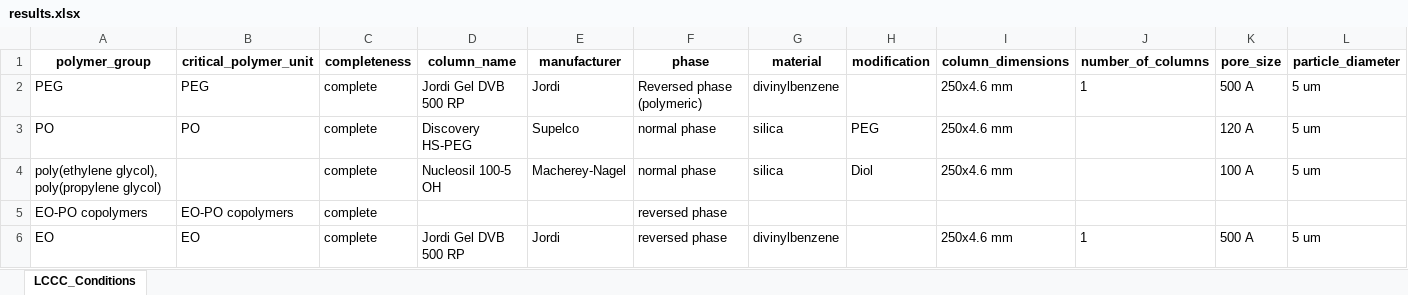
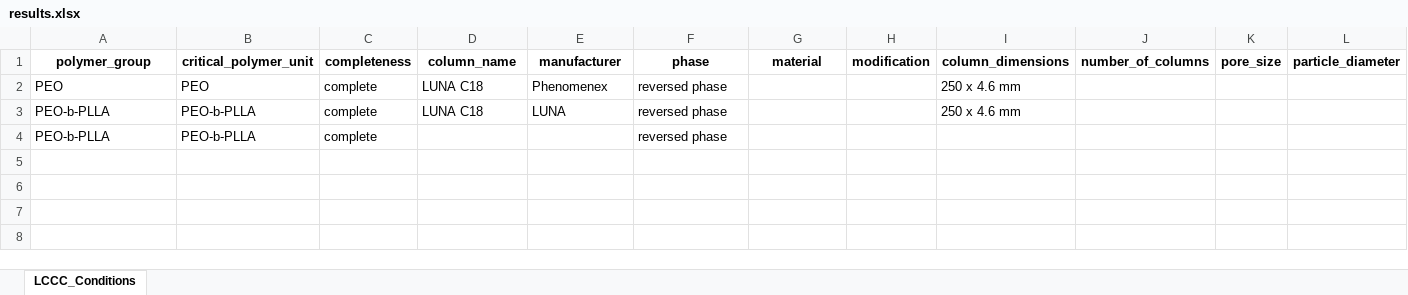
Before and after one commit to BalajiKundapura/PolymerProject, an Excel workbook: results.xlsx, sheet LCCC_Conditions, drawn as a sheet; only a part is shown; values as stored, in another font and other column widths than the file's, no borders; removed rows and columns are numbered as before the commit, all else as after; rows hold the shown columns only; the diff names each change by its address in the sheet, - before the commit and + after, or states it on an @@ line.

```diff
--- a/results.xlsx (sheet LCCC_Conditions)
+++ b/results.xlsx (sheet LCCC_Conditions)
-row 2: PEG | PEG | complete | Jordi Gel DVB 500 RP | Jordi | Reversed phase (polymeric) | divinylbenzene |  | 250x4.6 mm | 1 | 500 A | 5 um
-row 3: PO | PO | complete | Discovery HS-PEG | Supelco | normal phase | silica | PEG | 250x4.6 mm |  | 120 A | 5 um
-row 4: poly(ethylene glycol), poly(propylene glycol) |  | complete | Nucleosil 100-5 OH | Macherey-Nagel | normal phase | silica | Diol | 250x4.6 mm |  | 100 A | 5 um
-row 5: EO-PO copolymers | EO-PO copolymers | complete |  |  | reversed phase
-row 6: EO | EO | complete | Jordi Gel DVB 500 RP | Jordi | reversed phase | divinylbenzene |  | 250x4.6 mm | 1 | 500 A | 5 um
+row 2: PEO | PEO | complete | LUNA C18 | Phenomenex | reversed phase |  |  | 250 x 4.6 mm
+row 3: PEO-b-PLLA | PEO-b-PLLA | complete | LUNA C18 | LUNA | reversed phase |  |  | 250 x 4.6 mm
+row 4: PEO-b-PLLA | PEO-b-PLLA | complete |  |  | reversed phase
```
Also changed, not shown: 9 other files.
